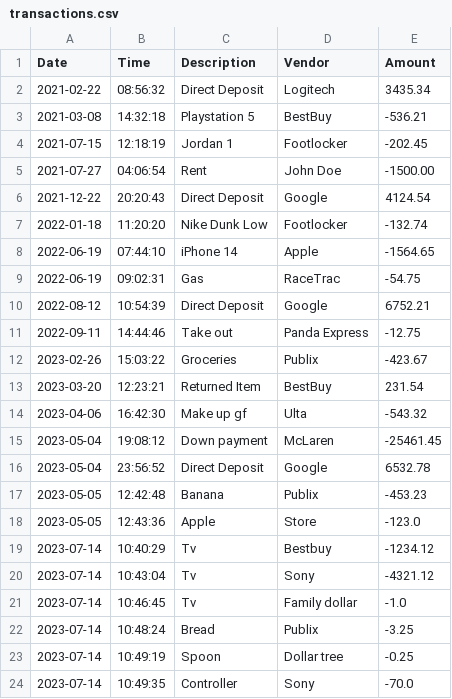
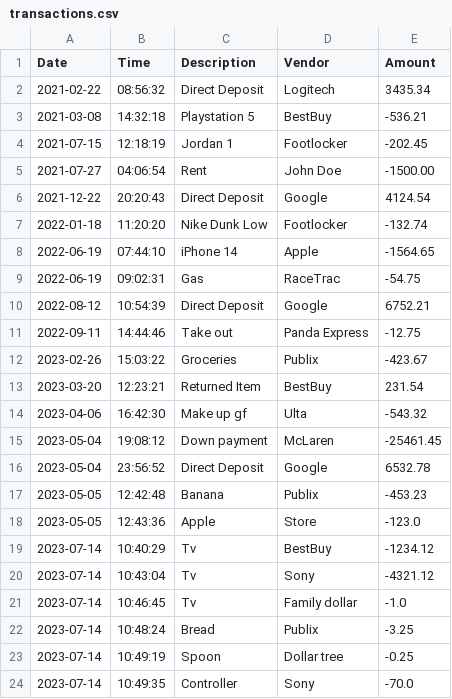
Before and after one commit to avlanty/capstone1refreshment, a CSV file: transactions.csv, drawn as a sheet.

```diff
--- a/transactions.csv
+++ b/transactions.csv
@@ -18,3 +18,3 @@
 2023-05-05 | 12:43:36 | Apple          | Store         | -123.0
-2023-07-14 | 10:40:29 | Tv             | Bestbuy       | -1234.12
+2023-07-14 | 10:40:29 | Tv             | BestBuy       | -1234.12
 2023-07-14 | 10:43:04 | Tv             | Sony          | -4321.12
```
Also changed, not shown: 2 other files.
